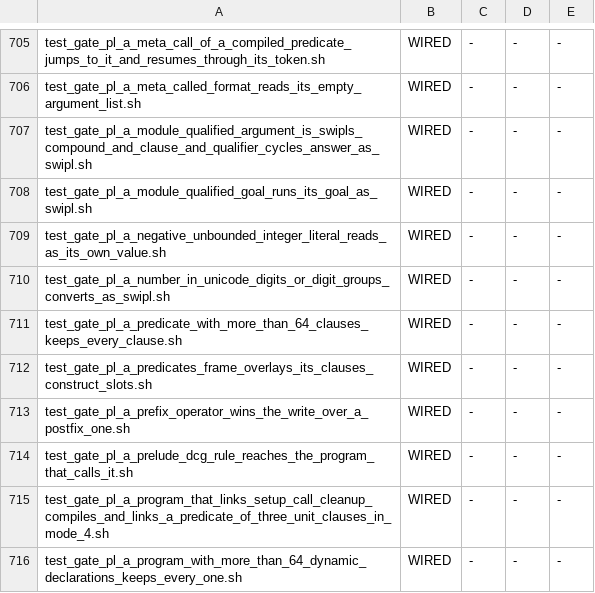
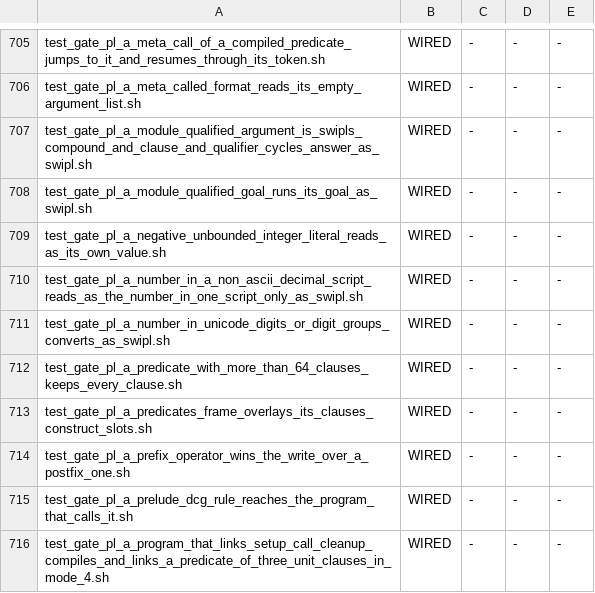
Before and after one commit to snobol4ever/harness, a TSV file: scripts/gate_wiring.tsv, drawn as a sheet; only a part is shown, gaps mark what is left out; the shorter side is filled out with more unchanged rows; the diff names each change by its address in the sheet, - before the commit and + after, or states it on an @@ line.

Commit message:
test_gate_pl_a_number_in_a_non_ascii_decimal_script_reads_as_the_number_in_one_script_only_as_swipl.sh: Unicode-digit numbers and rational text, a witness cut from swipl 9.0.4 (hq_packages, CEO-1959)
35 forms read from the source and through term_string/2 and term_to_atom/2, errors normalised to the word syntax and terms to their =.. shape so only the digit rules are compared; swipl 10.1.5 reads it byte-identically. Both modes FAIL on the parent of the cure and PASS with it; 3 s. Wired and adopted (WIRED 1315).

```diff
--- a/scripts/gate_wiring.tsv
+++ b/scripts/gate_wiring.tsv
+row 710: test_gate_pl_a_number_in_a_non_ascii_decimal_script_reads_as_the_number_in_one_script_only_as_swipl.sh | WIRED | - | - | -
```
Also changed, not shown: 1 other file.
